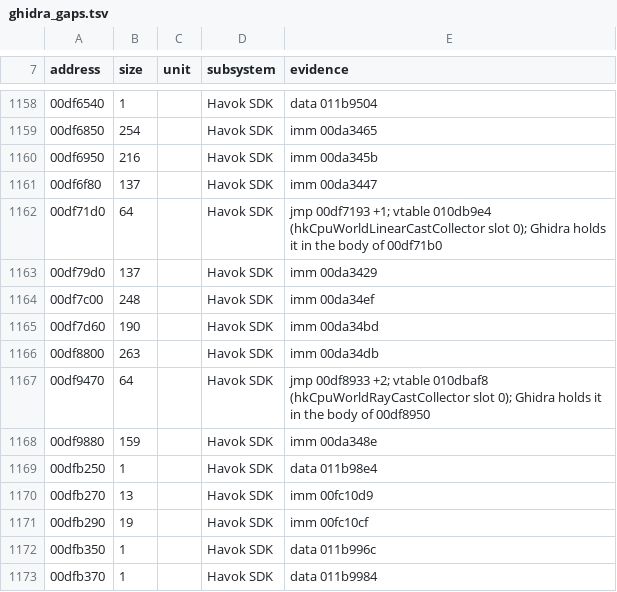
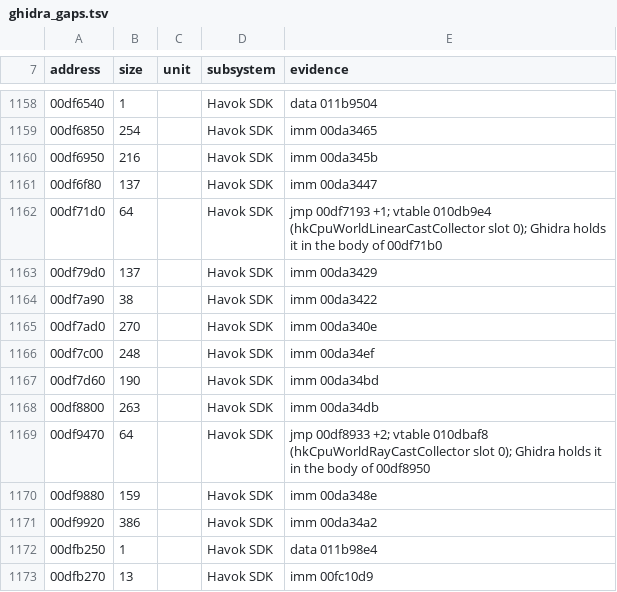
Before and after one commit to slaterain/nv-rs, a TSV file: research/engine-map/ghidra_gaps.tsv, drawn as a sheet; only a part is shown, gaps mark what is left out; the shorter side is filled out with more unchanged rows; the diff names each change by its address in the sheet, - before the commit and + after, or states it on an @@ line.

```diff
--- a/research/engine-map/ghidra_gaps.tsv
+++ b/research/engine-map/ghidra_gaps.tsv
+row 1164: 00df7a90 | 38 |  | Havok SDK | imm 00da3422
+row 1165: 00df7ad0 | 270 |  | Havok SDK | imm 00da340e
+row 1171: 00df9920 | 386 |  | Havok SDK | imm 00da34a2
```
Also changed, not shown: 5 other files.
